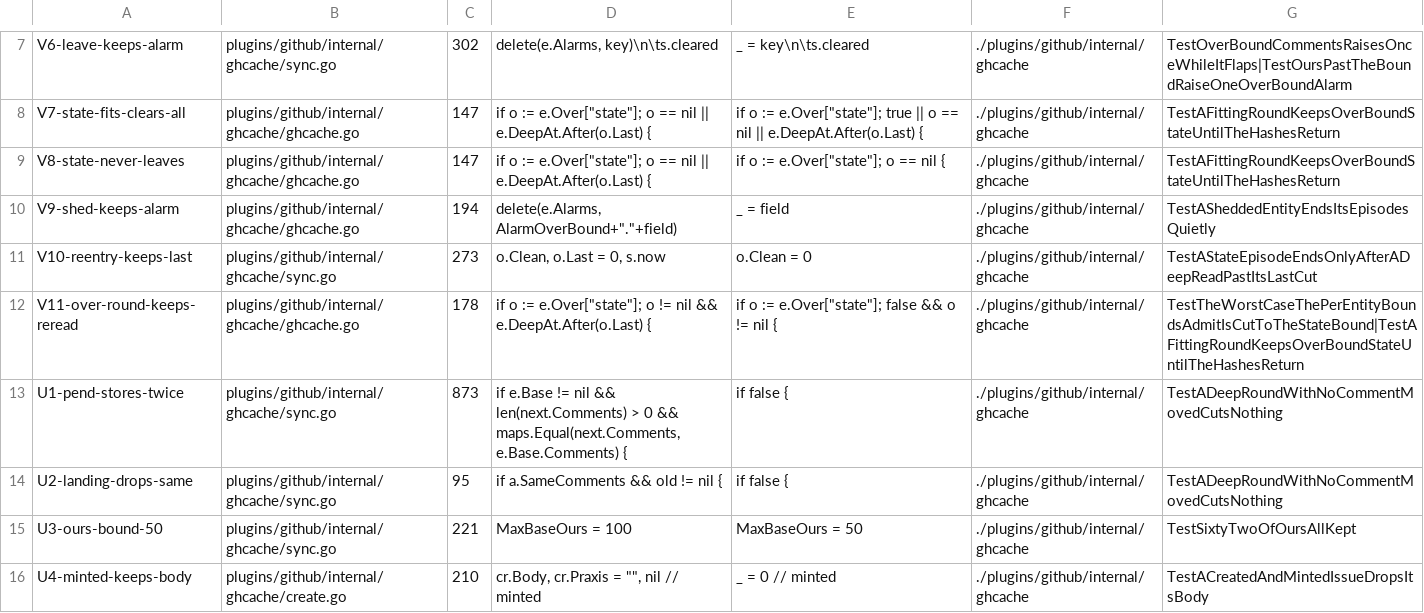
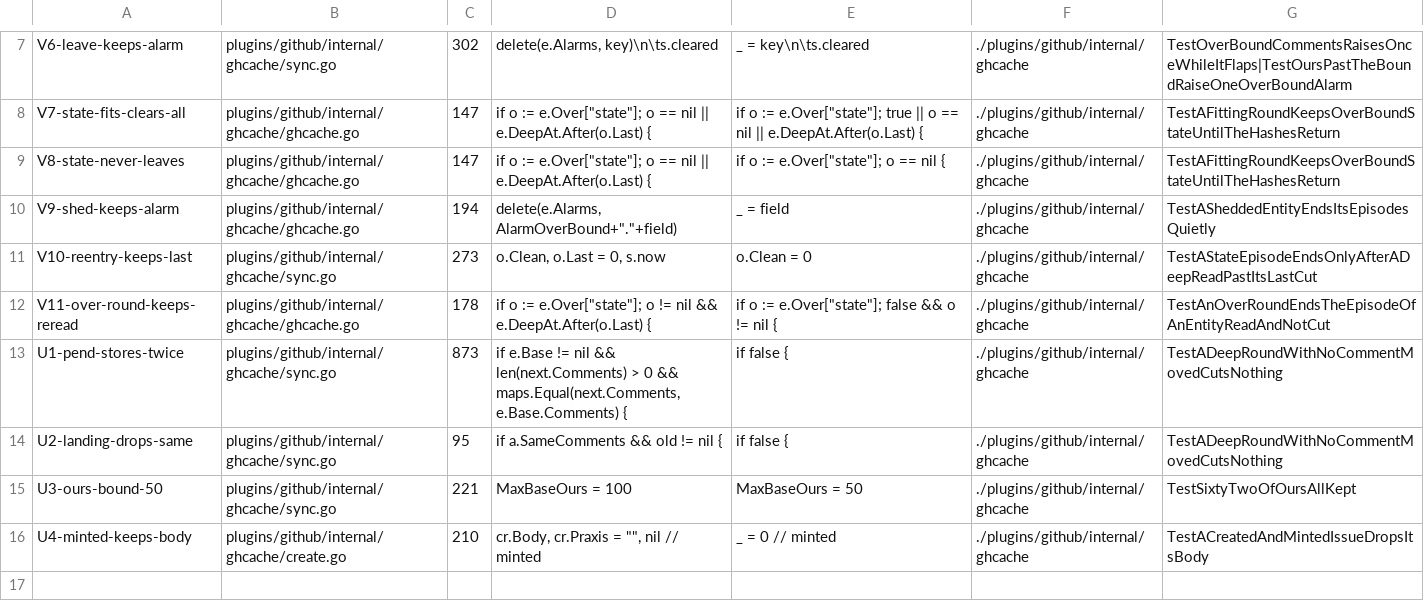
Before and after one commit to jack-work/ebac, a TSV file: scripts/mutants-overbound.tsv, drawn as a sheet; only a part is shown, gaps mark what is left out.

Commit message:
ghcache #71v: row for an over round ending a re-read entity's episode (V11 killed by it)

```diff
--- a/scripts/mutants-overbound.tsv
+++ b/scripts/mutants-overbound.tsv
@@ -11,3 +11,3 @@ V9-shed-keeps-alarm	plugins/github/internal/ghcache/ghcache.go	194	delete(e.Alar
 V10-reentry-keeps-last	plugins/github/internal/ghcache/sync.go	273	o.Clean, o.Last = 0, s.now	o.Clean = 0	./plugins/github/internal/ghcache	TestAStateEpisodeEndsOnlyAfterADeepReadPastItsLastCut
-V11-over-round-keeps-reread	plugins/github/internal/ghcache/ghcache.go	178	if o := e.Over["state"]; o != nil && e.DeepAt.After(o.Last) {	if o := e.Over["state"]; false && o != nil {	./plugins/github/internal/ghcache	TestTheWorstCaseThePerEntityBoundsAdmitIsCutToTheStateBound|TestAFittingRoundKeepsOverBoundStateUntilTheHashesReturn
+V11-over-round-keeps-reread	plugins/github/internal/ghcache/ghcache.go	178	if o := e.Over["state"]; o != nil && e.DeepAt.After(o.Last) {	if o := e.Over["state"]; false && o != nil {	./plugins/github/internal/ghcache	TestAnOverRoundEndsTheEpisodeOfAnEntityReadAndNotCut
 U1-pend-stores-twice	plugins/github/internal/ghcache/sync.go	873	if e.Base != nil && len(next.Comments) > 0 && maps.Equal(next.Comments, e.Base.Comments) {	if false {	./plugins/github/internal/ghcache	TestADeepRoundWithNoCommentMovedCutsNothing
```
Also changed, not shown: 1 other file.
